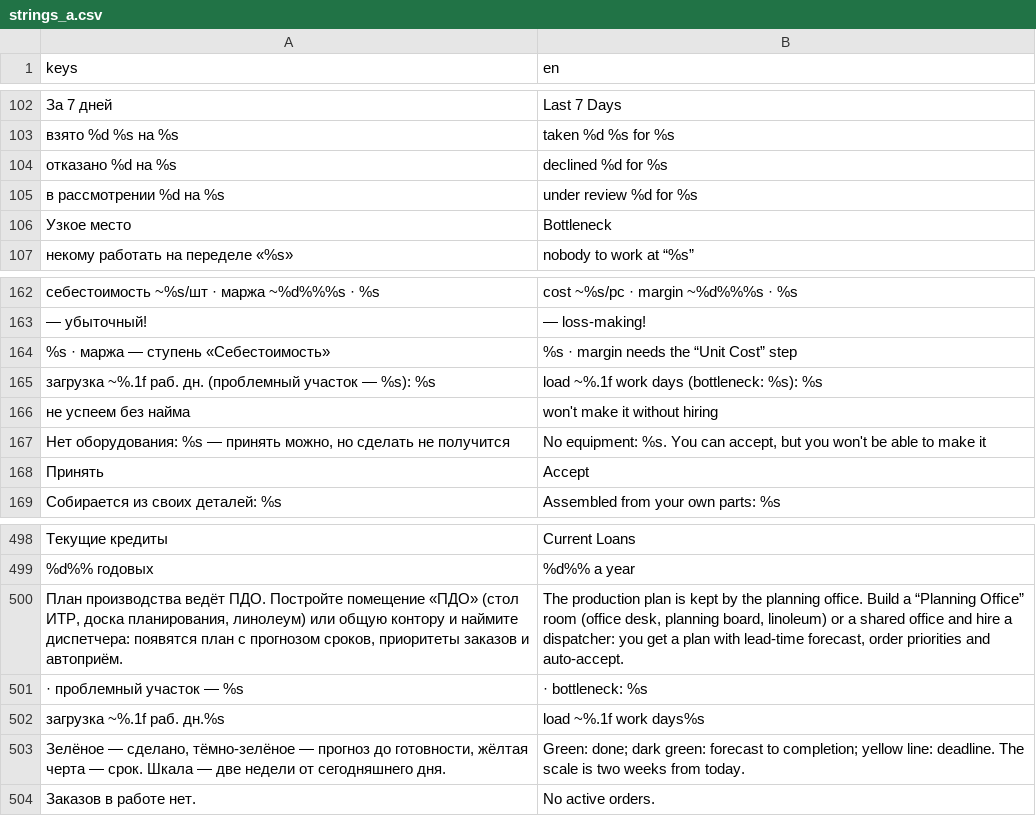
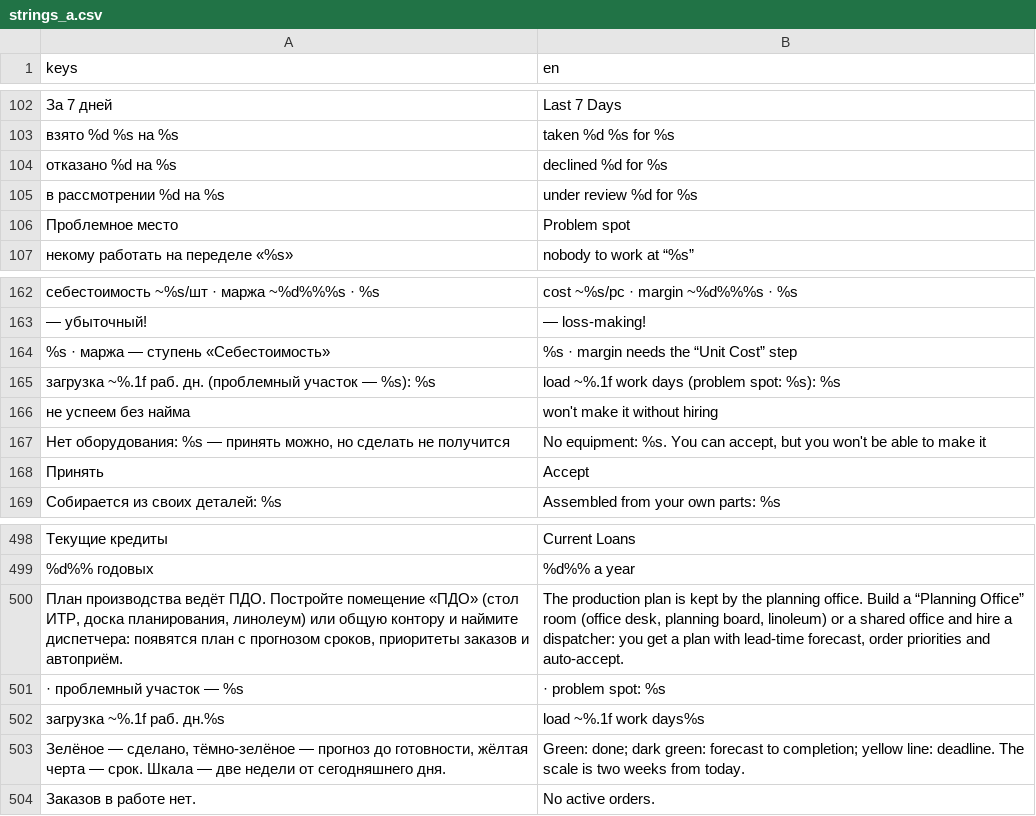
Before and after one commit to dx10dll/promzone1, a CSV file: assets/i18n/strings_a.csv, drawn as a sheet; only a part is shown, gaps mark what is left out; removed rows and columns are numbered as before the commit, all else as after; the diff names each change by its address in the sheet, - before the commit and + after, or states it on an @@ line.

```diff
--- a/assets/i18n/strings_a.csv
+++ b/assets/i18n/strings_a.csv
-row 106: Узкое место | Bottleneck
+row 106: Проблемное место | Problem spot
-B165 (en): load ~%.1f work days (bottleneck: %s): %s
+B165 (en): load ~%.1f work days (problem spot: %s): %s
-B501 (en): · bottleneck: %s
+B501 (en): · problem spot: %s
```
Also changed, not shown: assets/i18n/strings_d2.csv, 43 other files.
